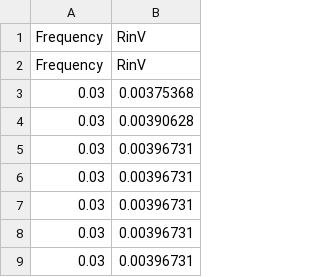
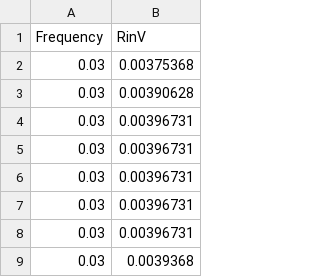
Before and after one commit to vijaypanchalr3/shotnoise, a CSV file: src/data/filelow.csv, drawn as a sheet; only a part is shown; the shorter side is filled out with more unchanged rows.

Commit message:
data analysis2

```diff
--- a/src/data/filelow.csv
+++ b/src/data/filelow.csv
@@ -1,3 +1,2 @@
 Frequency,RinV
-Frequency,RinV
 0.03,0.00375368
```
Also changed, not shown: 5 other files.
